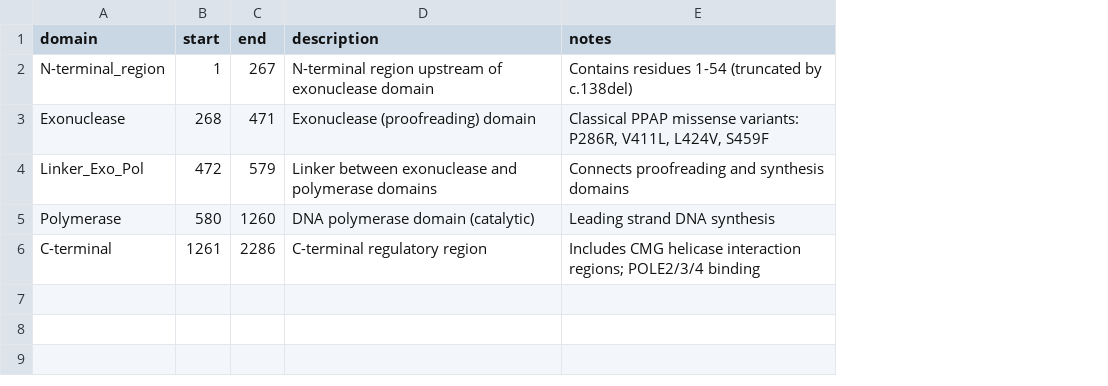
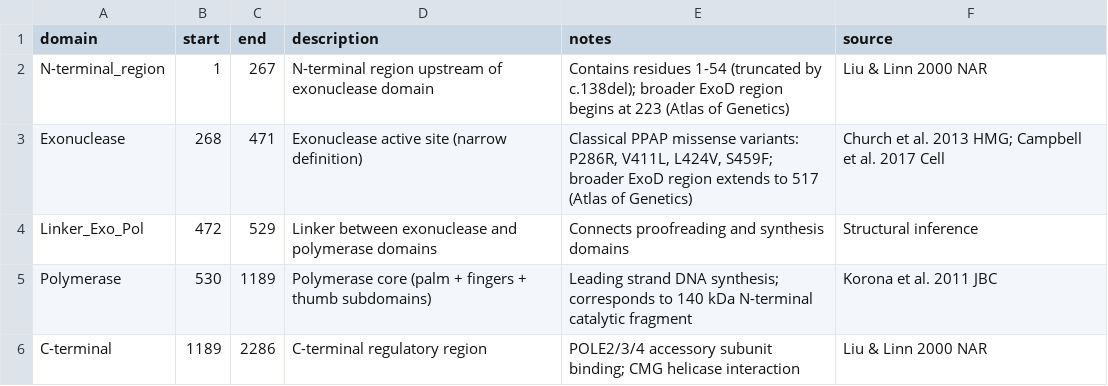
Before and after one commit to Bloomed-Health/POLE-Frameshift, a TSV file: data/POLE_domain_boundaries.tsv, drawn as a sheet; the diff names each change by its address in the sheet, - before the commit and + after, or states it on an @@ line.

Commit message:
v0.5.3: Fix domain coordinates, add endometriosis section, strengthen citations
- Correct polymerase domain 580-1260 (unsourced) to ~530-1189 (Korona et al.
  2011, 140 kDa catalytic fragment) across all files; cite Church 2013 for
  exonuclease active site 268-471; note broader ExoD region 223-517 (Atlas)
- Clarify p261 as molecular weight (261 kDa), not residue count
- Add dedicated Endometriosis x POLE section with testable prediction,
  case significance, and tissue collection opportunity
- Add 50-fold mutator effect (Kane & Shcherbakova 2014) and no-LOH contrast
  (Barbari & Shcherbakova 2019) to Classical PPAP Mechanism section
- Add mouse Pole knockout citation (MGI:1196391, embryonic lethal at E7)
- Complete Frontiers in Oncology 2025 citation (Folletet et al., DOI)
- Clarify banked tissue availability in research timeline
- Add 6 bibliography entries (Liu 2000, Korona 2011, Henninger 2014,
  Kane 2014, Barbari 2019, Folletet 2025)
- Update domain boundaries TSV, lollipop plot script, phenopacket, ClinVar
  template for coordinate consistency

```diff
--- a/data/POLE_domain_boundaries.tsv
+++ b/data/POLE_domain_boundaries.tsv
+column F (source), rows 2-6: Liu & Linn 2000 NAR | Church et al. 2013 HMG; Campbell et al. 2017 Cell | Structural inference | Korona et al. 2011 JBC | Liu & Linn 2000 NAR
-E2 (notes): …(truncated by c.138del)
+E2 (notes): …(truncated by c.138del); broader ExoD region begins at 223 (Atlas of Genetics)
-D3 (description): Exonuclease (proofreading) domain
+D3 (description): Exonuclease active site (narrow definition)
-E3 (notes): …V411L, L424V, S459F
+E3 (notes): …V411L, L424V, S459F; broader ExoD region extends to 517 (Atlas of Genetics)
-C4 (end): 579
+C4 (end): 529
-B5 (start): 580
+B5 (start): 530
-C5 (end): 1260
+C5 (end): 1189
-D5 (description): DNA polymerase domain (catalytic)
+D5 (description): Polymerase core (palm + fingers + thumb subdomains)
-E5 (notes): …strand DNA synthesis
+E5 (notes): …strand DNA synthesis; corresponds to 140 kDa N-terminal catalytic fragment
-B6 (start): 1261
+B6 (start): 1189
-E6 (notes): Includes CMG helicase interaction regions; POLE2/3/4 binding
+E6 (notes): POLE2/3/4 accessory subunit binding; CMG helicase interaction
```
Also changed, not shown: 15 other files.
